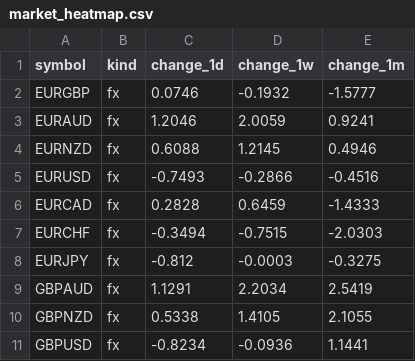
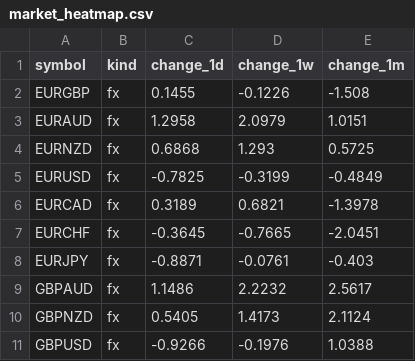
Before and after one commit to PatelNicknp/nicks-edge-dashboard, a CSV file: output/market_heatmap.csv, drawn as a sheet; only a part is shown; the diff covers the shown part only.

Commit message:
Update data 2026-11-06T17:57Z

```diff
--- a/output/market_heatmap.csv
+++ b/output/market_heatmap.csv
@@ -1,11 +1,11 @@
 symbol,kind,change_1d,change_1w,change_1m
-EURGBP,fx,0.0746,-0.1932,-1.5777
-EURAUD,fx,1.2046,2.0059,0.9241
-EURNZD,fx,0.6088,1.2145,0.4946
-EURUSD,fx,-0.7493,-0.2866,-0.4516
-EURCAD,fx,0.2828,0.6459,-1.4333
-EURCHF,fx,-0.3494,-0.7515,-2.0303
-EURJPY,fx,-0.812,-0.0003,-0.3275
-GBPAUD,fx,1.1291,2.2034,2.5419
-GBPNZD,fx,0.5338,1.4105,2.1055
-GBPUSD,fx,-0.8234,-0.0936,1.1441
+EURGBP,fx,0.1455,-0.1226,-1.508
+EURAUD,fx,1.2958,2.0979,1.0151
+EURNZD,fx,0.6868,1.293,0.5725
+EURUSD,fx,-0.7825,-0.3199,-0.4849
+EURCAD,fx,0.3189,0.6821,-1.3978
+EURCHF,fx,-0.3645,-0.7665,-2.0451
+EURJPY,fx,-0.8871,-0.0761,-0.403
+GBPAUD,fx,1.1486,2.2232,2.5617
+GBPNZD,fx,0.5405,1.4173,2.1124
+GBPUSD,fx,-0.9266,-0.1976,1.0388
```
Also changed, not shown: 120 edited cells elsewhere in this file, cache/ai_vix.csv, output/carry.csv, 21 other files.
